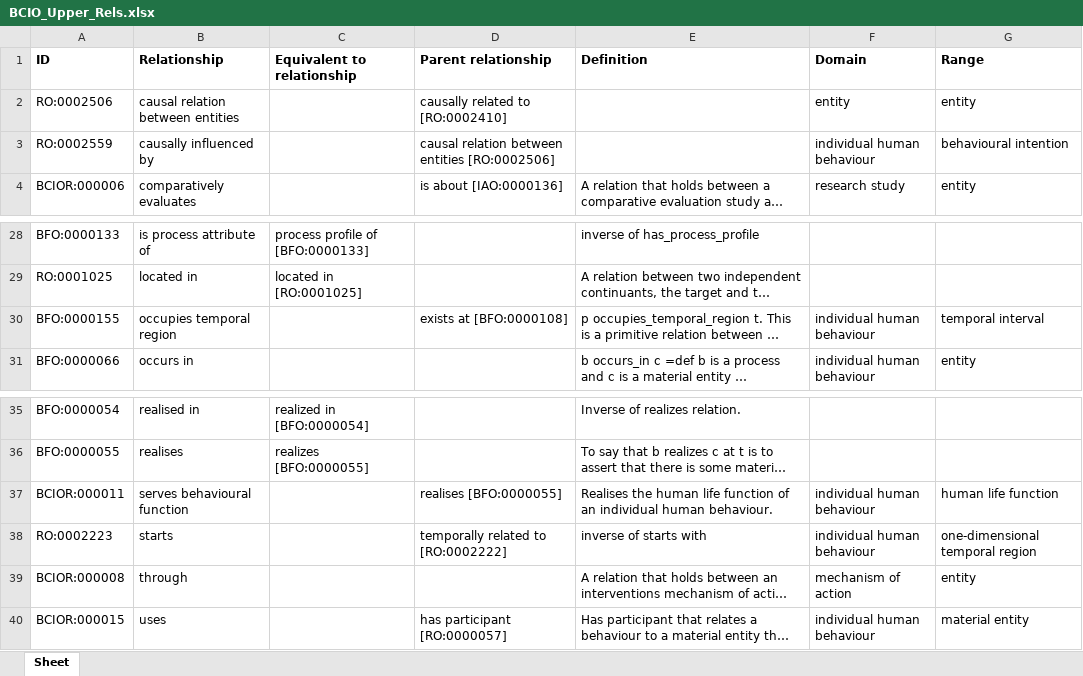
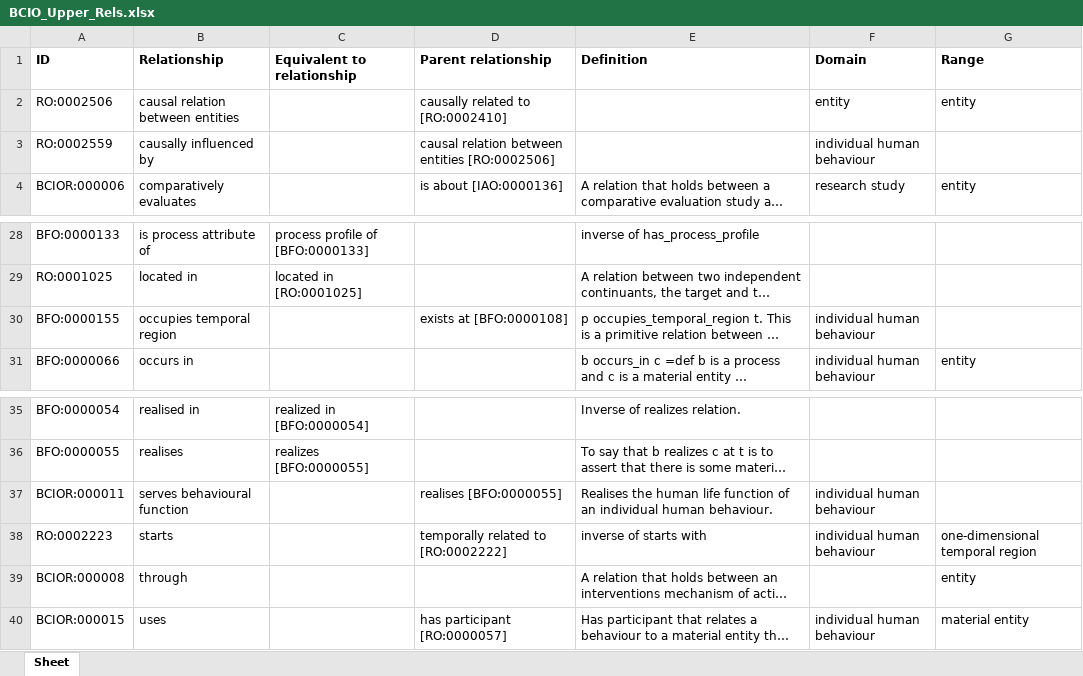
Before and after one commit to b-gehrke/BCIO, an Excel workbook: Upper Level BCIO/inputs/BCIO_Upper_Rels.xlsx, sheet Sheet, drawn as a sheet; only a part is shown, gaps mark what is left out; long unchanged cells end in …; values as stored, in another font and other column widths than the file's, no borders; the diff names each change by its address in the sheet, - before the commit and + after, or states it on an @@ line.

Commit message:
Updating BCIO_Upper_Rels.xlsx

```diff
--- a/Upper Level BCIO/inputs/BCIO_Upper_Rels.xlsx (sheet Sheet)
+++ b/Upper Level BCIO/inputs/BCIO_Upper_Rels.xlsx (sheet Sheet)
-G3 (Range): behavioural intention
+G3 (Range): (empty)
-G30 (Range): temporal interval
+G30 (Range): (empty)
-G37 (Range): human life function
+G37 (Range): (empty)
-F39 (Domain): mechanism of action
+F39 (Domain): (empty)
```
